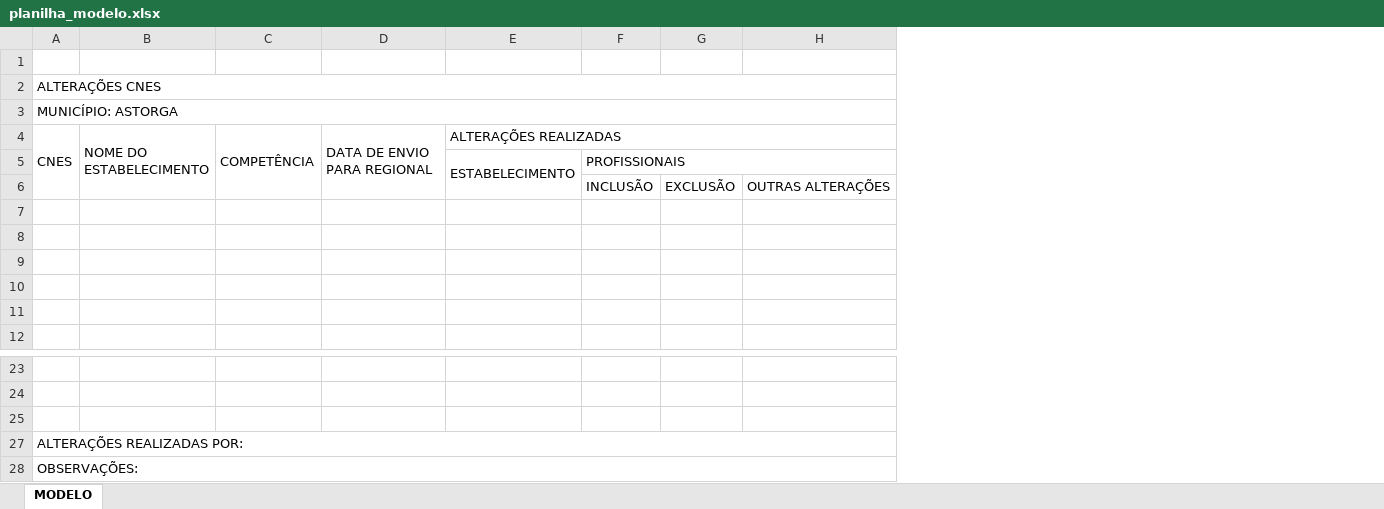
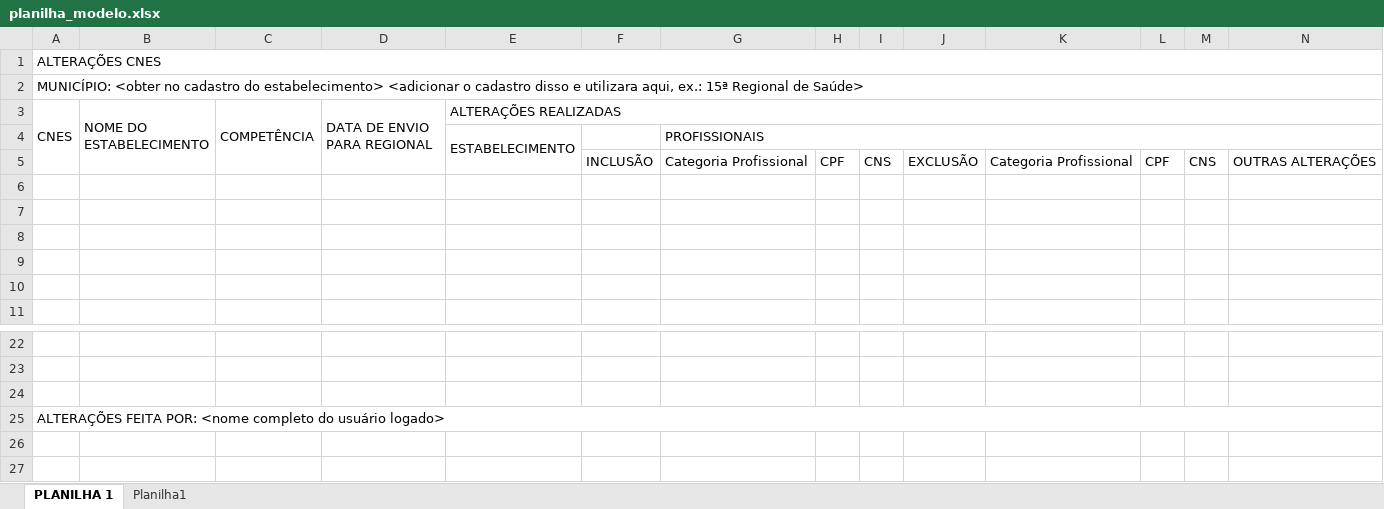
Before and after one commit to antth-Luca/FlexCNES, an Excel workbook: py-project/FlexCNES/assets/planilha_modelo.xlsx, sheet PLANILHA 1, drawn as a sheet; only a part is shown, gaps mark what is left out; values as stored, in another font and other column widths than the file's, no cell formats; charts and pictures not drawn; removed rows and columns are numbered as before the commit, all else as after; the diff names each change by its address in the sheet, - before the commit and + after, or states it on an @@ line.

Commit message:
Corrigido espaçamentos e troca de planilha mensal modelo

```diff
--- a/py-project/FlexCNES/assets/planilha_modelo.xlsx (sheet PLANILHA 1)
+++ b/py-project/FlexCNES/assets/planilha_modelo.xlsx (sheet PLANILHA 1)
-sheet tab: MODELO
+sheet tab: PLANILHA 1
+sheet tab: Planilha1
+column G, rows 4-5: PROFISSIONAIS | Categoria Profissional
+column H, row 5: CPF
+column I, row 5: CNS
+column K, row 5: Categoria Profissional
+column L, row 5: CPF
+column M, row 5: CNS
-row 1: (empty)
-A2 (CNES): MUNICÍPIO: ASTORGA
+A2 (CNES): MUNICÍPIO: <obter no cadastro do estabelecimento> <adicionar o cadastro disso e utilizara aqui, ex.: 15ª Regional de Saúde>
-F4: PROFISSIONAIS
+F4: (empty)
-F5:H5 merged
-A25 (CNES): ALTERAÇÕES REALIZADAS POR:
+A25 (CNES): ALTERAÇÕES FEITA POR: <nome completo do usuário logado>
-row 28: OBSERVAÇÕES:
```
Also changed, not shown: cell formats, charts or pictures, 9 other files.
